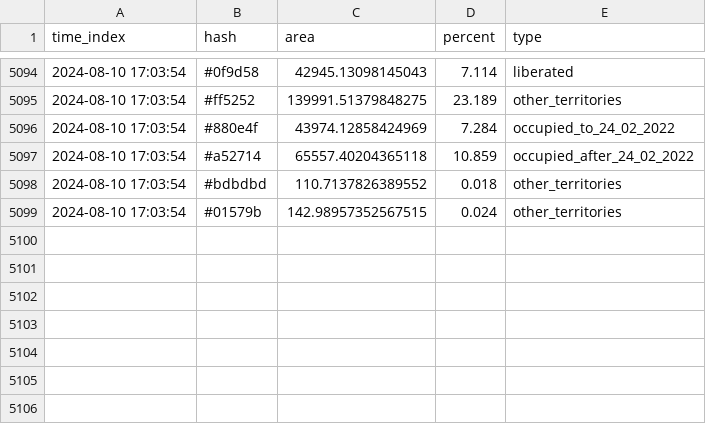
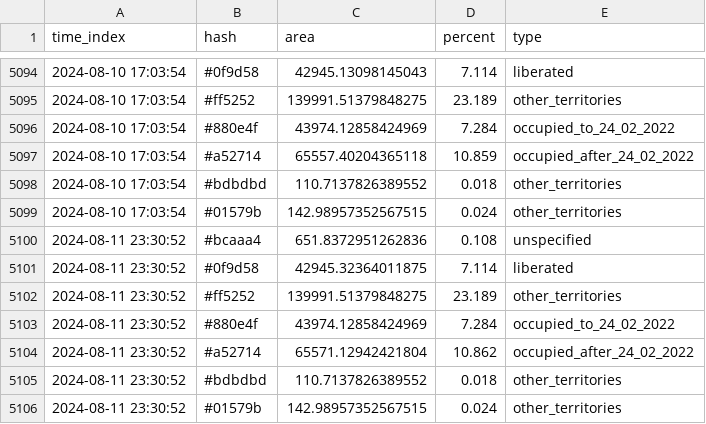
Before and after one commit to HexQuant/rua, a CSV file: data/area_history.csv, drawn as a sheet; only a part is shown, gaps mark what is left out.

```diff
--- a/data/area_history.csv
+++ b/data/area_history.csv
@@ -5099 +5099,8 @@ time_index,hash,area,percent,type
 2024-08-10 17:03:54,#01579b,142.98957352567515,0.024,other_territories
+2024-08-11 23:30:52,#bcaaa4,651.8372951262836,0.108,unspecified
+2024-08-11 23:30:52,#0f9d58,42945.32364011875,7.114,liberated
+2024-08-11 23:30:52,#ff5252,139991.51379848275,23.189,other_territories
+2024-08-11 23:30:52,#880e4f,43974.12858424969,7.284,occupied_to_24_02_2022
+2024-08-11 23:30:52,#a52714,65571.12942421804,10.862,occupied_after_24_02_2022
+2024-08-11 23:30:52,#bdbdbd,110.7137826389552,0.018,other_territories
+2024-08-11 23:30:52,#01579b,142.98957352567515,0.024,other_territories
```
Also changed, not shown: 2 other files.
